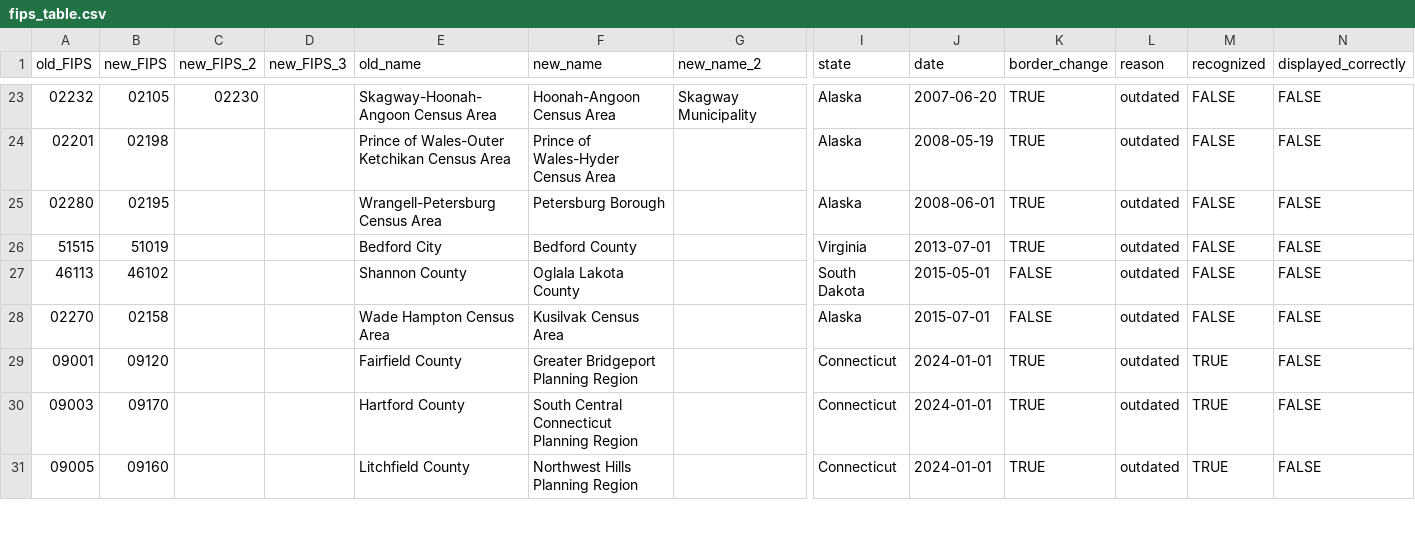
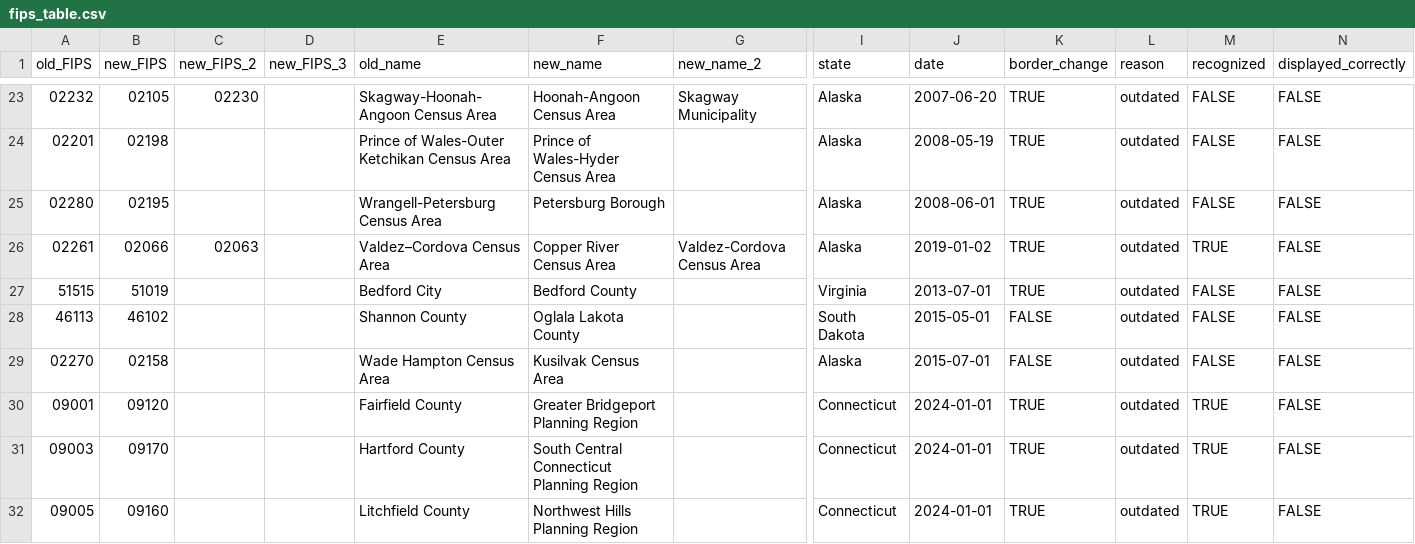
Before and after one commit to spearitual/Updated-FIPS-codes-for-Tableau, a CSV file: fips_table.csv, drawn as a sheet; only a part is shown, gaps mark what is left out; rows hold the shown columns only; the diff names each change by its address in the sheet, - before the commit and + after, or states it on an @@ line.

Commit message:
Add line on Valdez–Cordova Census Area

```diff
--- a/fips_table.csv
+++ b/fips_table.csv
+row 26: 02261 | 02066 | 02063 |  | Valdez–Cordova Census Area | Copper River Census Area | Valdez-Cordova Census Area | Alaska | 2019-01-02 | TRUE | outdated | TRUE | FALSE
```
